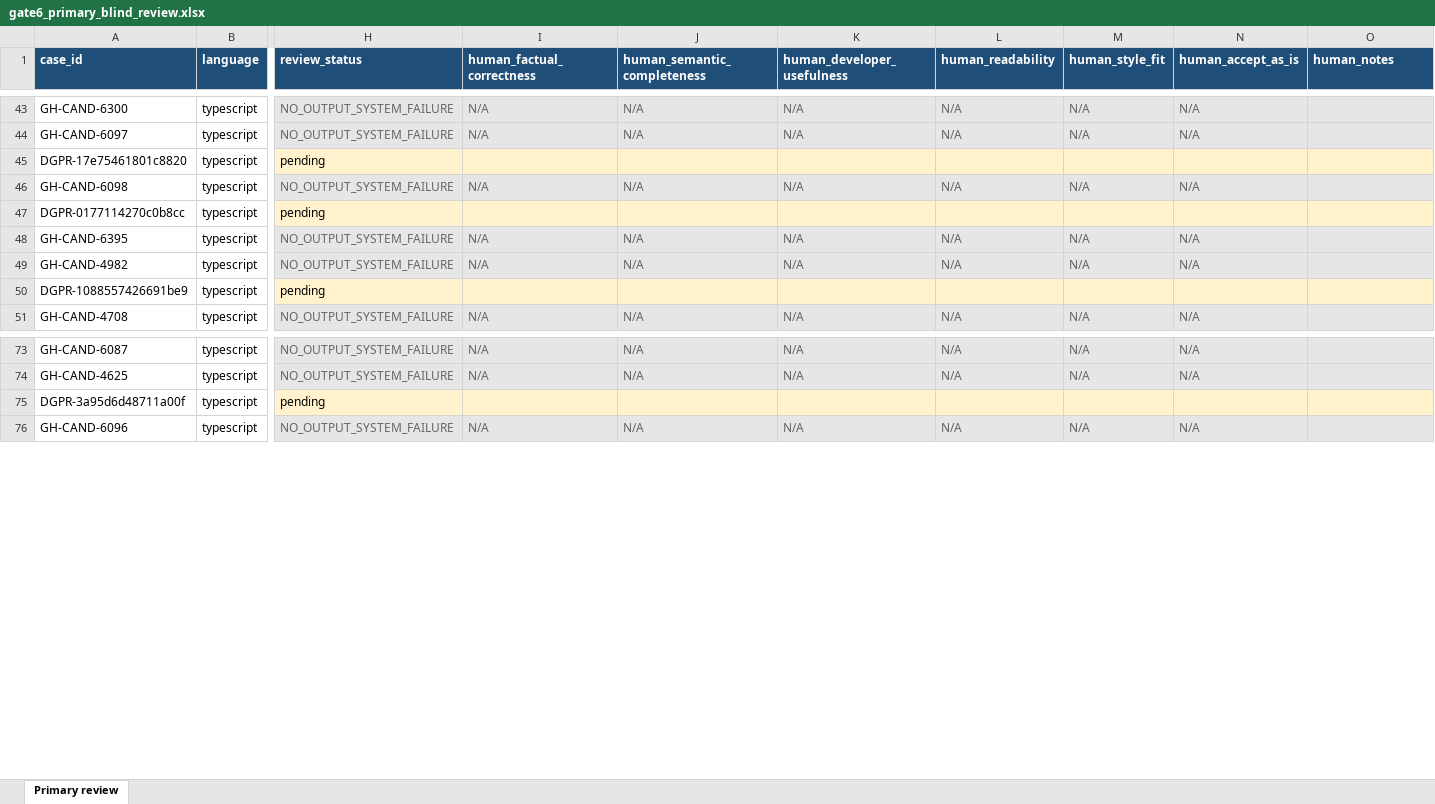
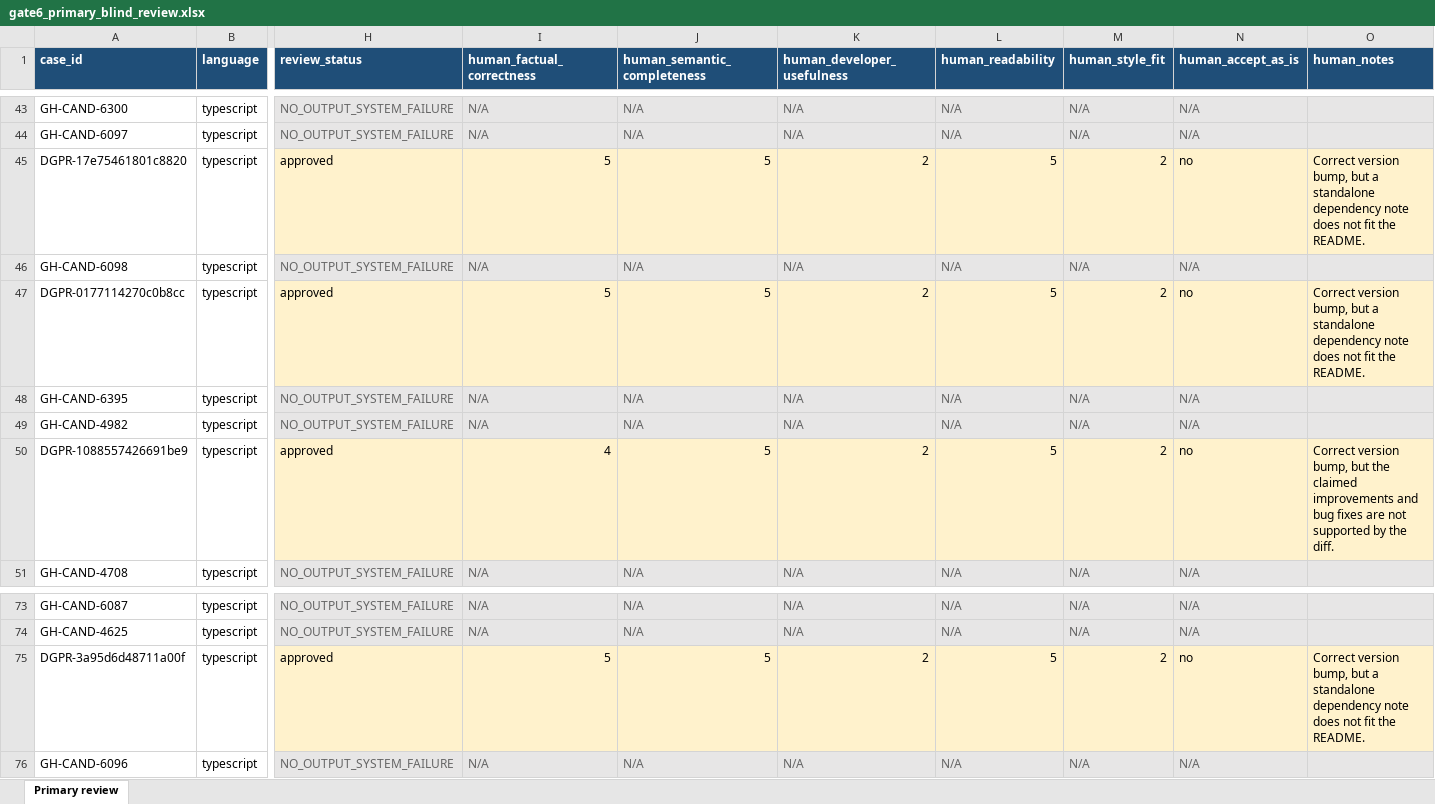
Before and after one commit to mahmutovichana/MASTER-RAD-PROJEKAT, an Excel workbook: reports/final_v2/gate6/review/gate6_primary_blind_review.xlsx, sheet Primary review, drawn as a sheet; only a part is shown, gaps mark what is left out; values as stored, in another font and other column widths than the file's, no borders; the diff covers the shown part only; the diff names each change by its address in the sheet, - before the commit and + after, or states it on an @@ line.

Commit message:
research: freeze Gate 6 human evaluation results

```diff
--- a/reports/final_v2/gate6/review/gate6_primary_blind_review.xlsx (sheet Primary review)
+++ b/reports/final_v2/gate6/review/gate6_primary_blind_review.xlsx (sheet Primary review)
-H45 (review_status): pending
+H45 (review_status): approved
-I45 (human_factual_correctness): (empty)
+I45 (human_factual_correctness): 5
-J45 (human_semantic_completeness): (empty)
+J45 (human_semantic_completeness): 5
-K45 (human_developer_usefulness): (empty)
+K45 (human_developer_usefulness): 2
-L45 (human_readability): (empty)
+L45 (human_readability): 5
-M45 (human_style_fit): (empty)
+M45 (human_style_fit): 2
-N45 (human_accept_as_is): (empty)
+N45 (human_accept_as_is): no
-O45 (human_notes): (empty)
+O45 (human_notes): Correct version bump, but a standalone dependency note does not fit the README.
-H47 (review_status): pending
+H47 (review_status): approved
-I47 (human_factual_correctness): (empty)
+I47 (human_factual_correctness): 5
-J47 (human_semantic_completeness): (empty)
+J47 (human_semantic_completeness): 5
-K47 (human_developer_usefulness): (empty)
+K47 (human_developer_usefulness): 2
-L47 (human_readability): (empty)
+L47 (human_readability): 5
-M47 (human_style_fit): (empty)
+M47 (human_style_fit): 2
-N47 (human_accept_as_is): (empty)
+N47 (human_accept_as_is): no
-O47 (human_notes): (empty)
+O47 (human_notes): Correct version bump, but a standalone dependency note does not fit the README.
-H50 (review_status): pending
+H50 (review_status): approved
-I50 (human_factual_correctness): (empty)
+I50 (human_factual_correctness): 4
-J50 (human_semantic_completeness): (empty)
+J50 (human_semantic_completeness): 5
-K50 (human_developer_usefulness): (empty)
+K50 (human_developer_usefulness): 2
-L50 (human_readability): (empty)
+L50 (human_readability): 5
-M50 (human_style_fit): (empty)
+M50 (human_style_fit): 2
-N50 (human_accept_as_is): (empty)
+N50 (human_accept_as_is): no
-O50 (human_notes): (empty)
+O50 (human_notes): Correct version bump, but the claimed improvements and bug fixes are not supported by the diff.
-H75 (review_status): pending
+H75 (review_status): approved
-I75 (human_factual_correctness): (empty)
+I75 (human_factual_correctness): 5
-J75 (human_semantic_completeness): (empty)
+J75 (human_semantic_completeness): 5
-K75 (human_developer_usefulness): (empty)
+K75 (human_developer_usefulness): 2
-L75 (human_readability): (empty)
+L75 (human_readability): 5
-M75 (human_style_fit): (empty)
+M75 (human_style_fit): 2
-N75 (human_accept_as_is): (empty)
+N75 (human_accept_as_is): no
-O75 (human_notes): (empty)
+O75 (human_notes): Correct version bump, but a standalone dependency note does not fit the README.
```
Also changed, not shown: 80 edited cells elsewhere in this sheet, 29 other files.
